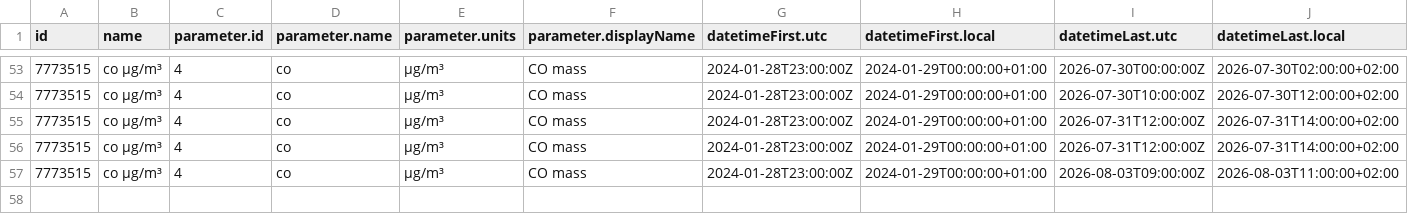
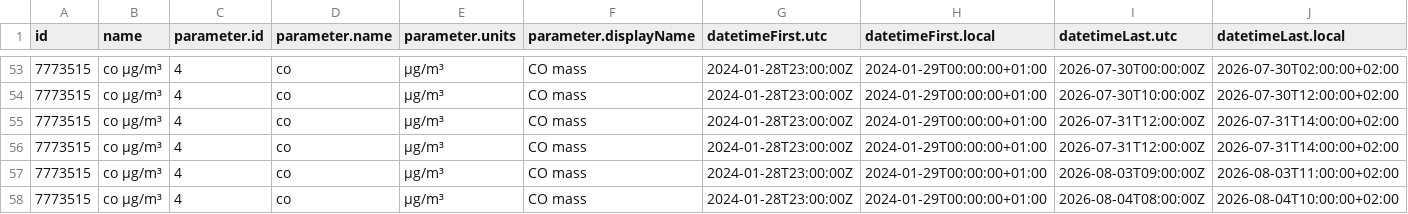
Before and after one commit to javillo-ur/practica_08_airquality, a CSV file: data/air_data.csv, drawn as a sheet; only a part is shown, gaps mark what is left out; rows hold the shown columns only; the diff names each change by its address in the sheet, - before the commit and + after, or states it on an @@ line.

Commit message:
gh actions: Update data Tue Aug  4 10:04:21 UTC 2026

```diff
--- a/data/air_data.csv
+++ b/data/air_data.csv
+row 58: 7773515 | co µg/m³ | 4 | co | µg/m³ | CO mass | 2024-01-28T23:00:00Z | 2024-01-29T00:00:00+01:00 | 2026-08-04T08:00:00Z | 2026-08-04T10:00:00+02:00
```
